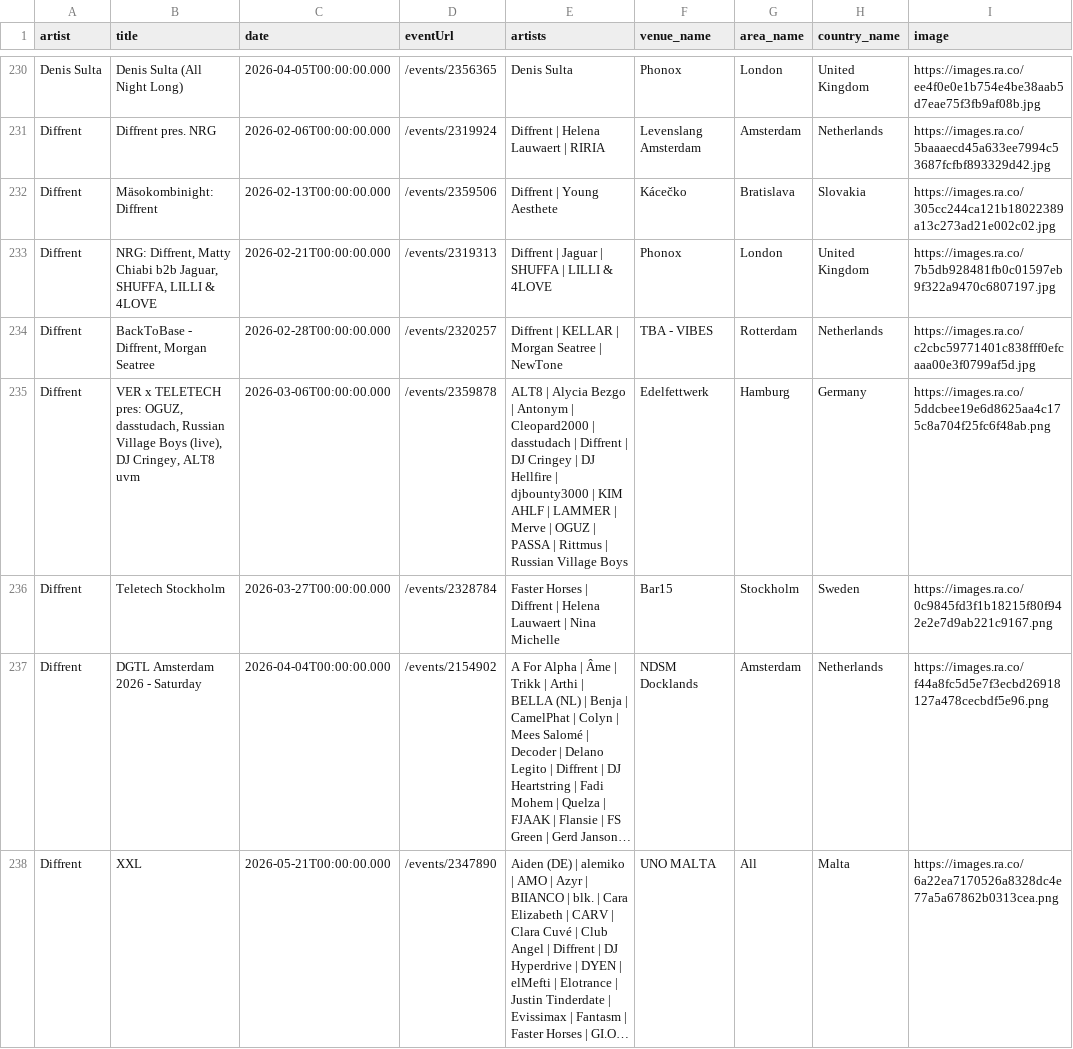
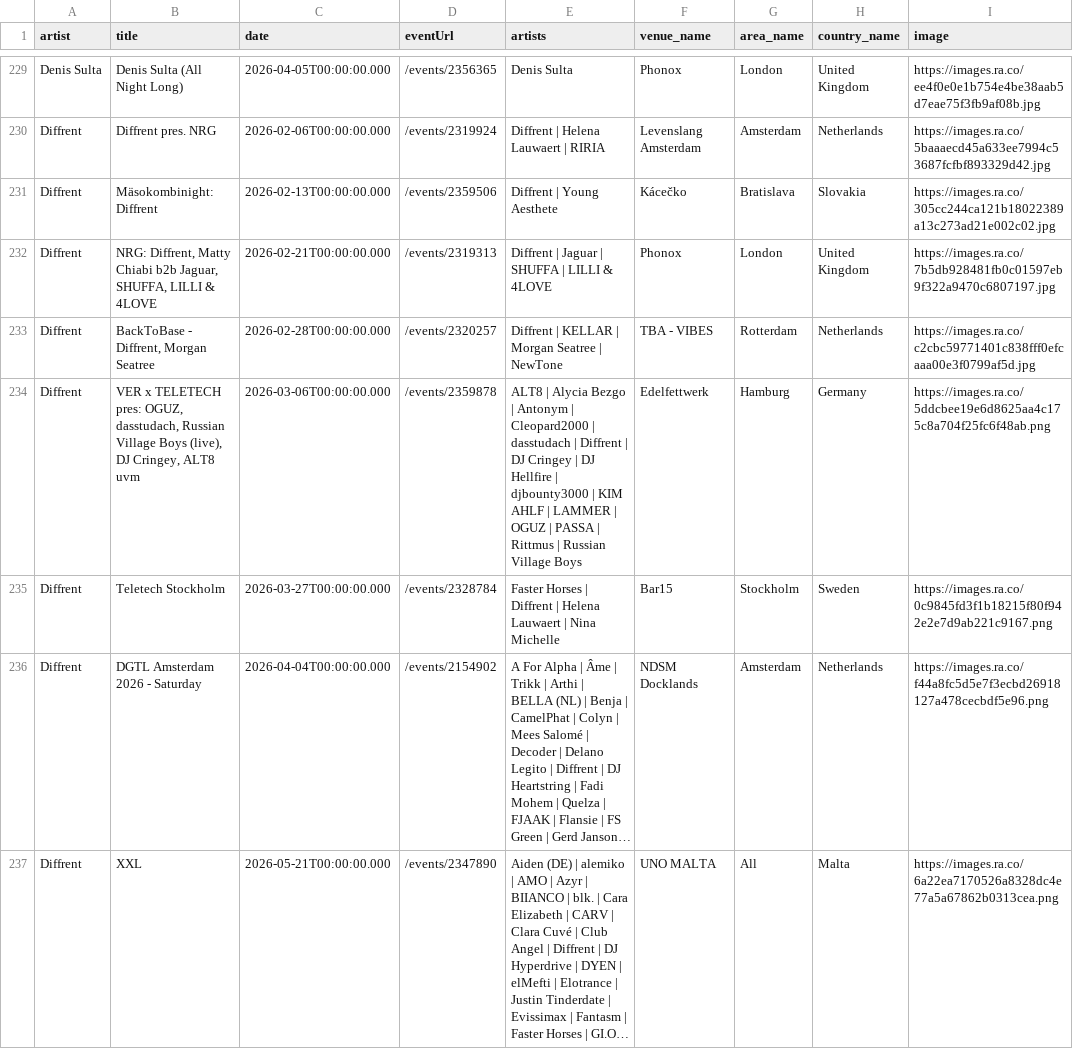
Before and after one commit to jankunnen-96/RA, a CSV file: events.csv, drawn as a sheet; only a part is shown, gaps mark what is left out; long unchanged cells end in …; addresses are those after the commit; the diff covers the shown part only; the diff names each change by its address in the sheet, - before the commit and + after, or states it on an @@ line.

```diff
--- a/events.csv
+++ b/events.csv
-E234 (artists): …LAMMER | Merve | OGUZ |…
+E234 (artists): …LAMMER | OGUZ |…
```
Also changed, not shown: 5 added rows, 3 removed rows and 4 edited cells elsewhere in this file.
